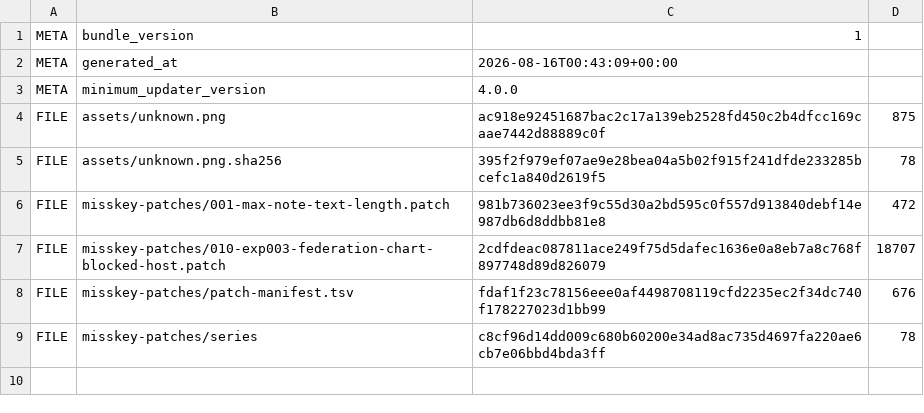
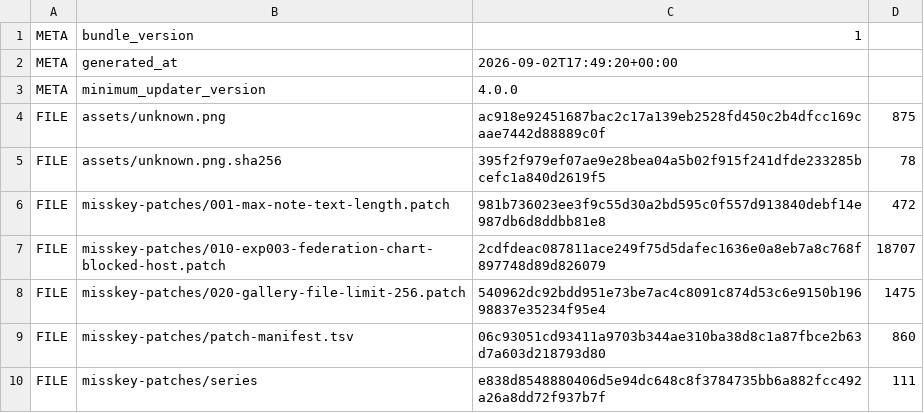
Before and after one commit to asamid/takusuki_update, a TSV file: bundle/takusuki-update3-bundle/bundle-manifest.tsv, drawn as a sheet.

```diff
--- a/bundle/takusuki-update3-bundle/bundle-manifest.tsv
+++ b/bundle/takusuki-update3-bundle/bundle-manifest.tsv
@@ -1,3 +1,3 @@
 META	bundle_version	1
-META	generated_at	2026-08-16T00:43:09+00:00
+META	generated_at	2026-09-02T17:49:20+00:00
 META	minimum_updater_version	4.0.0
@@ -7,3 +7,4 @@ FILE	misskey-patches/001-max-note-text-length.patch	981b736023ee3f9c55d30a2bd595
 FILE	misskey-patches/010-exp003-federation-chart-blocked-host.patch	2cdfdeac087811ace249f75d5dafec1636e0a8eb7a8c768f897748d89d826079	18707
-FILE	misskey-patches/patch-manifest.tsv	fdaf1f23c78156eee0af4498708119cfd2235ec2f34dc740f178227023d1bb99	676
-FILE	misskey-patches/series	c8cf96d14dd009c680b60200e34ad8ac735d4697fa220ae6cb7e06bbd4bda3ff	78
+FILE	misskey-patches/020-gallery-file-limit-256.patch	540962dc92bdd951e73be7ac4c8091c874d53c6e9150b19698837e35234f95e4	1475
+FILE	misskey-patches/patch-manifest.tsv	06c93051cd93411a9703b344ae310ba38d8c1a87fbce2b63d7a603d218793d80	860
+FILE	misskey-patches/series	e838d8548880406d5e94dc648c8f3784735bb6a882fcc492a26a8dd72f937b7f	111
```
Also changed, not shown: bundle/takusuki-update3-bundle/misskey-patches/patch-manifest.tsv, 12 other files.
